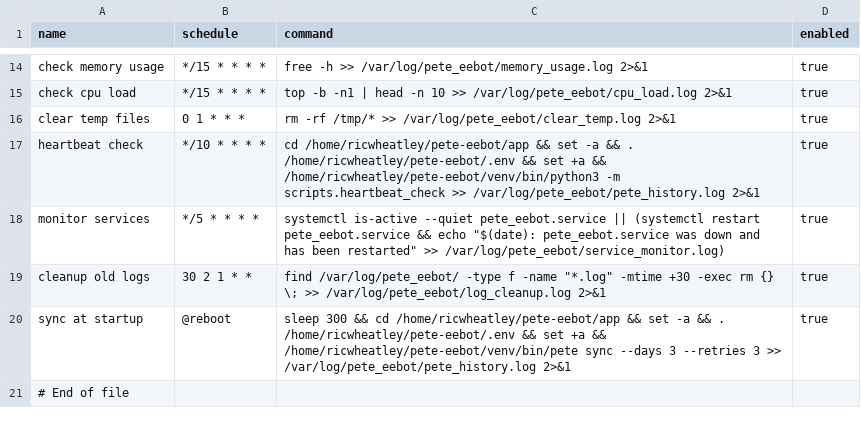
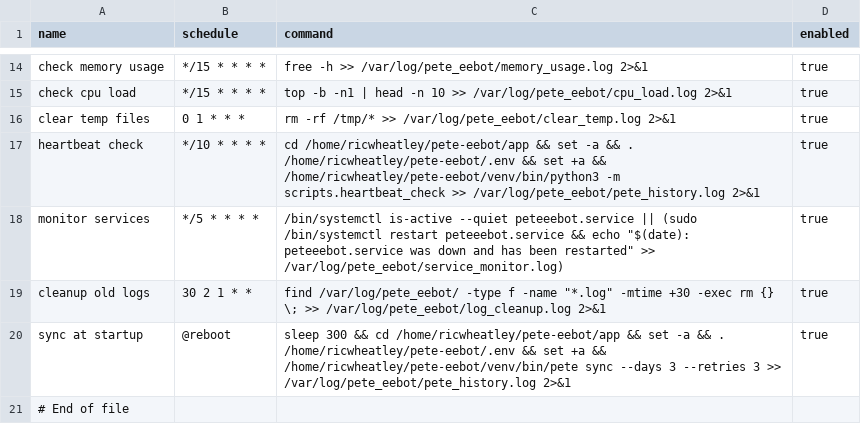
Before and after one commit to ricwheatley/Pete-Eebot, a CSV file: pete_e/resources/pete_crontab.csv, drawn as a sheet; only a part is shown, gaps mark what is left out.

```diff
--- a/pete_e/resources/pete_crontab.csv
+++ b/pete_e/resources/pete_crontab.csv
@@ -17,3 +17,3 @@ clear temp files,0 1 * * *,rm -rf /tmp/* >> /var/log/pete_eebot/clear_temp.log 2
 heartbeat check,*/10 * * * *,"cd /home/ricwheatley/pete-eebot/app && set -a && . /home/ricwheatley/pete-eebot/.env && set +a && /home/ricwheatley/pete-eebot/venv/bin/python3 -m scripts.heartbeat_check >> /var/log/pete_eebot/pete_history.log 2>&1",true
-monitor services,*/5 * * * *,"systemctl is-active --quiet pete_eebot.service || (systemctl restart pete_eebot.service && echo ""$(date): pete_eebot.service was down and has been restarted"" >> /var/log/pete_eebot/service_monitor.log)",true
+monitor services,*/5 * * * *,"/bin/systemctl is-active --quiet peteeebot.service || (sudo /bin/systemctl restart peteeebot.service && echo ""$(date): peteeebot.service was down and has been restarted"" >> /var/log/pete_eebot/service_monitor.log)",true
 cleanup old logs,30 2 1 * *,find /var/log/pete_eebot/ -type f -name "*.log" -mtime +30 -exec rm {} \; >> /var/log/pete_eebot/log_cleanup.log 2>&1,true
```
Also changed, not shown: 5 other files.
